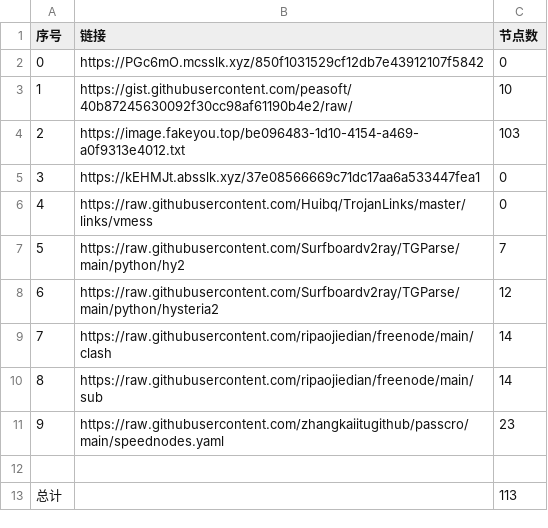
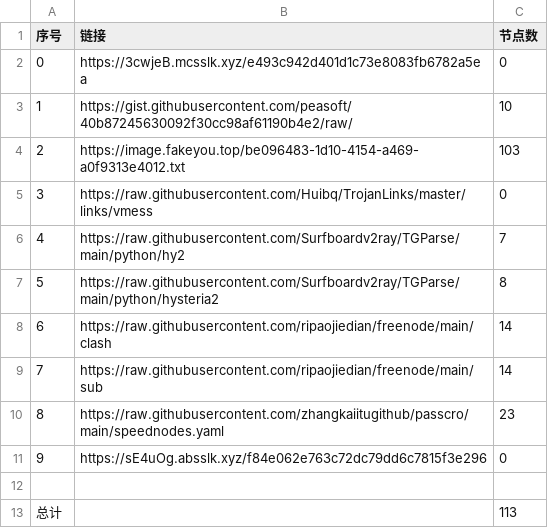
Before and after one commit to sdxinm/NoMoreWalls, a CSV file: list_result.csv, drawn as a sheet; removed rows and columns are numbered as before the commit, all else as after; the diff names each change by its address in the sheet, - before the commit and + after, or states it on an @@ line.

```diff
--- a/list_result.csv
+++ b/list_result.csv
-B2 (链接): https://PGc6mO.mcsslk.xyz/850f1031529cf12db7e43912107f5842
+B2 (链接): https://3cwjeB.mcsslk.xyz/e493c942d401d1c73e8083fb6782a5ea
-row 5: 3 | https://kEHMJt.absslk.xyz/37e08566669c71dc17aa6a533447fea1 | 0
@@ column A (序号) renumbered between rows 5 and 10 @@
-C7 (节点数): 12
+C7 (节点数): 8
+row 11: 9 | https://sE4uOg.absslk.xyz/f84e062e763c72dc79dd6c7815f3e296 | 0
```
Also changed, not shown: 7 other files.
